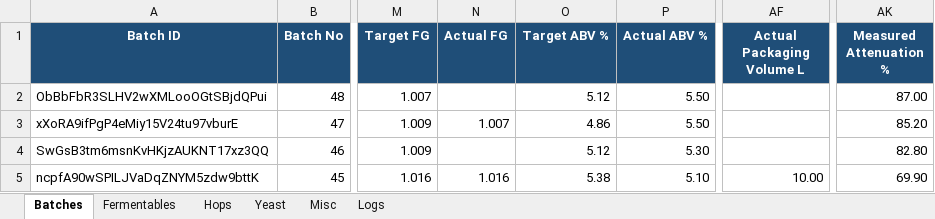
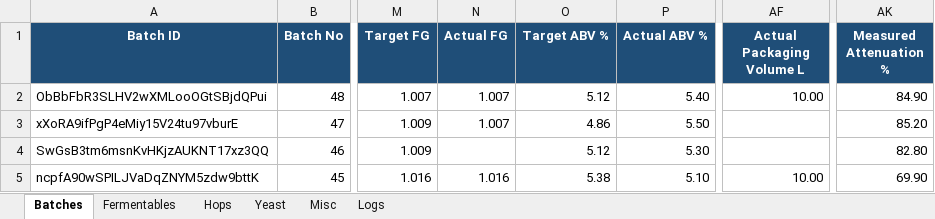
Before and after one commit to Ernstfg/brewfather-master, an Excel workbook: exports/Brewfather_Batches_Summary.xlsx, sheet Batches, drawn as a sheet; only a part is shown, gaps mark what is left out; values as stored, in another font and other column widths than the file's, no borders; the diff names each change by its address in the sheet, - before the commit and + after, or states it on an @@ line.

```diff
--- a/exports/Brewfather_Batches_Summary.xlsx (sheet Batches)
+++ b/exports/Brewfather_Batches_Summary.xlsx (sheet Batches)
-N2 (Actual FG): (empty)
+N2 (Actual FG): 1.007
-P2 (Actual ABV %): 5.50
+P2 (Actual ABV %): 5.40
-AF2 (Actual Packaging Volume L): (empty)
+AF2 (Actual Packaging Volume L): 10.00
-AK2 (Measured Attenuation %): 87.00
+AK2 (Measured Attenuation %): 84.90
```
Also changed, not shown: sheet Logs, exports/Brewfather_Recipes_Summary.xlsx, 6 other files.
